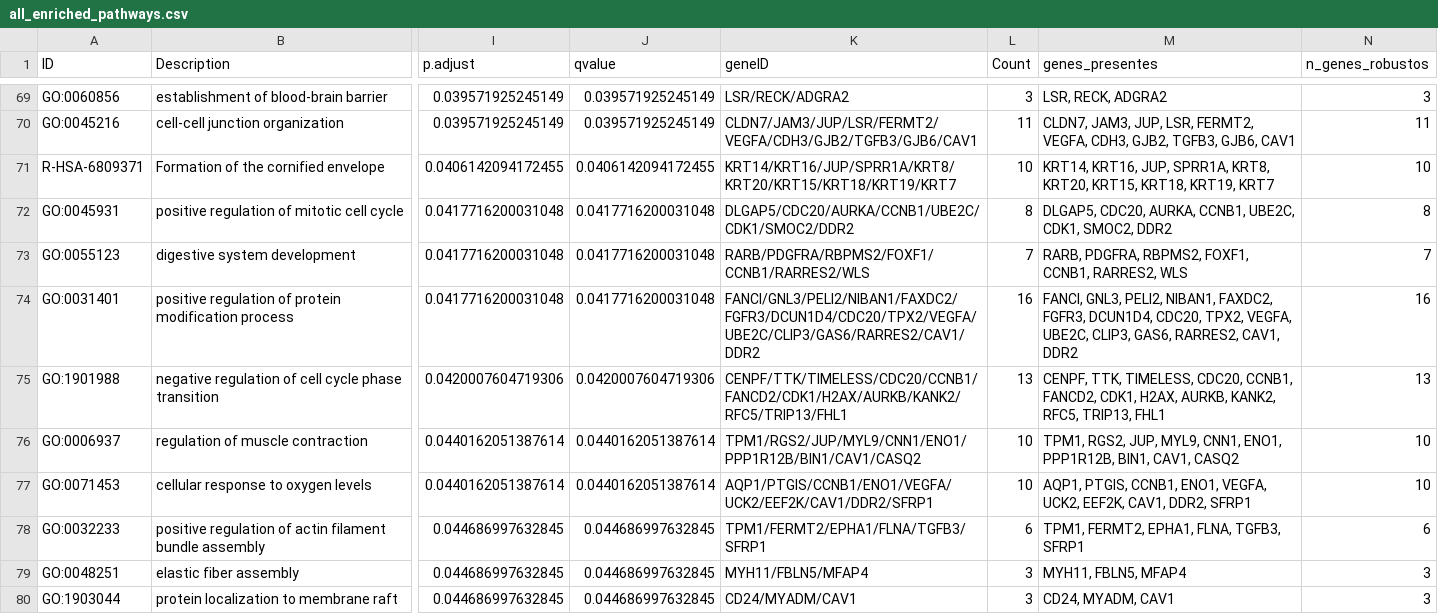
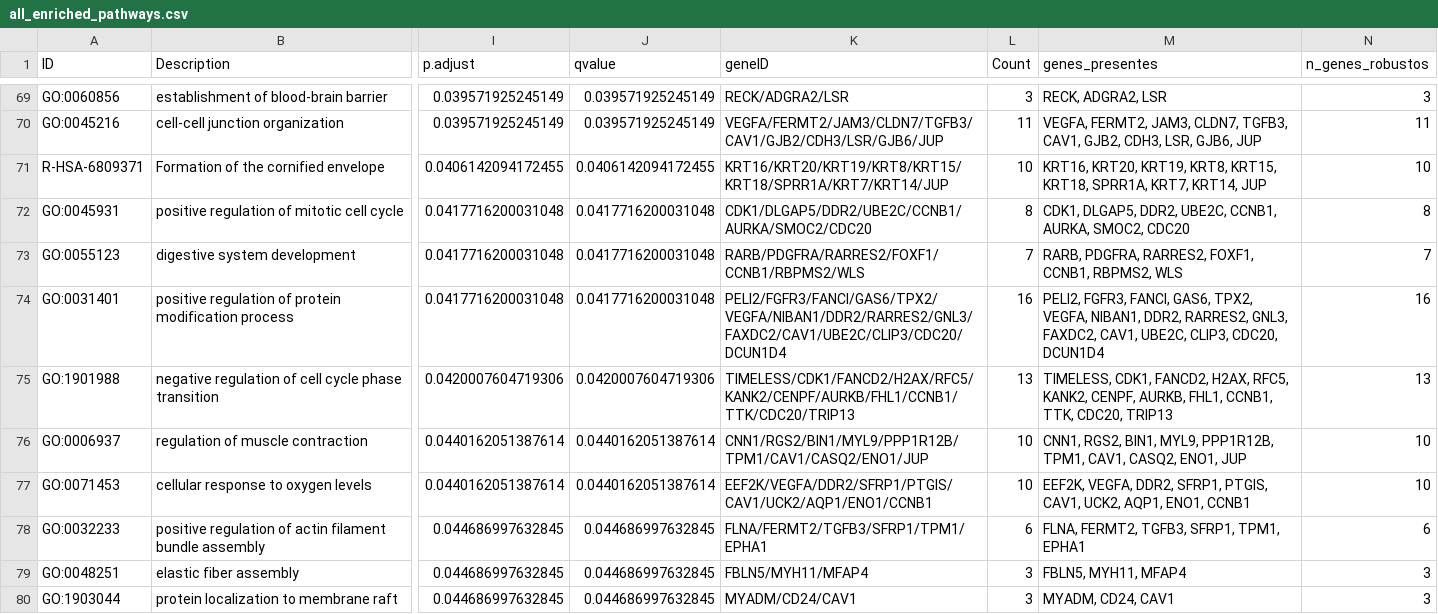
Before and after one commit to RioGen-Tecnologia/Projeto_TCC_2026_Guilherme_Miranda, a CSV file: results/enrichment/all_enriched_pathways.csv, drawn as a sheet; only a part is shown, gaps mark what is left out; the diff covers the shown part only; the diff names each change by its address in the sheet, - before the commit and + after, or states it on an @@ line.

```diff
--- a/results/enrichment/all_enriched_pathways.csv
+++ b/results/enrichment/all_enriched_pathways.csv
-K69 (geneID): LSR/RECK/ADGRA2
+K69 (geneID): RECK/ADGRA2/LSR
-M69 (genes_presentes): LSR, RECK, ADGRA2
+M69 (genes_presentes): RECK, ADGRA2, LSR
-K70 (geneID): CLDN7/JAM3/JUP/LSR/FERMT2/VEGFA/CDH3/GJB2/TGFB3/GJB6/CAV1
+K70 (geneID): VEGFA/FERMT2/JAM3/CLDN7/TGFB3/CAV1/GJB2/CDH3/LSR/GJB6/JUP
-M70 (genes_presentes): CLDN7, JAM3, JUP, LSR, FERMT2, VEGFA, CDH3, GJB2, TGFB3, GJB6, CAV1
+M70 (genes_presentes): VEGFA, FERMT2, JAM3, CLDN7, TGFB3, CAV1, GJB2, CDH3, LSR, GJB6, JUP
-K71 (geneID): KRT14/KRT16/JUP/SPRR1A/KRT8/KRT20/KRT15/KRT18/KRT19/KRT7
+K71 (geneID): KRT16/KRT20/KRT19/KRT8/KRT15/KRT18/SPRR1A/KRT7/KRT14/JUP
-M71 (genes_presentes): KRT14, KRT16, JUP, SPRR1A, KRT8, KRT20, KRT15, KRT18, KRT19, KRT7
+M71 (genes_presentes): KRT16, KRT20, KRT19, KRT8, KRT15, KRT18, SPRR1A, KRT7, KRT14, JUP
-K72 (geneID): DLGAP5/CDC20/AURKA/CCNB1/UBE2C/CDK1/SMOC2/DDR2
+K72 (geneID): CDK1/DLGAP5/DDR2/UBE2C/CCNB1/AURKA/SMOC2/CDC20
-M72 (genes_presentes): DLGAP5, CDC20, AURKA, CCNB1, UBE2C, CDK1, SMOC2, DDR2
+M72 (genes_presentes): CDK1, DLGAP5, DDR2, UBE2C, CCNB1, AURKA, SMOC2, CDC20
-K73 (geneID): RARB/PDGFRA/RBPMS2/FOXF1/CCNB1/RARRES2/WLS
+K73 (geneID): RARB/PDGFRA/RARRES2/FOXF1/CCNB1/RBPMS2/WLS
-M73 (genes_presentes): RARB, PDGFRA, RBPMS2, FOXF1, CCNB1, RARRES2, WLS
+M73 (genes_presentes): RARB, PDGFRA, RARRES2, FOXF1, CCNB1, RBPMS2, WLS
-K74 (geneID): FANCI/GNL3/PELI2/NIBAN1/FAXDC2/FGFR3/DCUN1D4/CDC20/TPX2/VEGFA/UBE2C/CLIP3/GAS6/RARRES2/CAV1/DDR2
+K74 (geneID): PELI2/FGFR3/FANCI/GAS6/TPX2/VEGFA/NIBAN1/DDR2/RARRES2/GNL3/FAXDC2/CAV1/UBE2C/CLIP3/CDC20/DCUN1D4
-M74 (genes_presentes): FANCI, GNL3, PELI2, NIBAN1, FAXDC2, FGFR3, DCUN1D4, CDC20, TPX2, VEGFA, UBE2C, CLIP3, GAS6, RARRES2, CAV1, DDR2
+M74 (genes_presentes): PELI2, FGFR3, FANCI, GAS6, TPX2, VEGFA, NIBAN1, DDR2, RARRES2, GNL3, FAXDC2, CAV1, UBE2C, CLIP3, CDC20, DCUN1D4
-K75 (geneID): CENPF/TTK/TIMELESS/CDC20/CCNB1/FANCD2/CDK1/H2AX/AURKB/KANK2/RFC5/TRIP13/FHL1
+K75 (geneID): TIMELESS/CDK1/FANCD2/H2AX/RFC5/KANK2/CENPF/AURKB/FHL1/CCNB1/TTK/CDC20/TRIP13
-M75 (genes_presentes): CENPF, TTK, TIMELESS, CDC20, CCNB1, FANCD2, CDK1, H2AX, AURKB, KANK2, RFC5, TRIP13, FHL1
+M75 (genes_presentes): TIMELESS, CDK1, FANCD2, H2AX, RFC5, KANK2, CENPF, AURKB, FHL1, CCNB1, TTK, CDC20, TRIP13
-K76 (geneID): TPM1/RGS2/JUP/MYL9/CNN1/ENO1/PPP1R12B/BIN1/CAV1/CASQ2
+K76 (geneID): CNN1/RGS2/BIN1/MYL9/PPP1R12B/TPM1/CAV1/CASQ2/ENO1/JUP
-M76 (genes_presentes): TPM1, RGS2, JUP, MYL9, CNN1, ENO1, PPP1R12B, BIN1, CAV1, CASQ2
+M76 (genes_presentes): CNN1, RGS2, BIN1, MYL9, PPP1R12B, TPM1, CAV1, CASQ2, ENO1, JUP
-K77 (geneID): AQP1/PTGIS/CCNB1/ENO1/VEGFA/UCK2/EEF2K/CAV1/DDR2/SFRP1
+K77 (geneID): EEF2K/VEGFA/DDR2/SFRP1/PTGIS/CAV1/UCK2/AQP1/ENO1/CCNB1
-M77 (genes_presentes): AQP1, PTGIS, CCNB1, ENO1, VEGFA, UCK2, EEF2K, CAV1, DDR2, SFRP1
+M77 (genes_presentes): EEF2K, VEGFA, DDR2, SFRP1, PTGIS, CAV1, UCK2, AQP1, ENO1, CCNB1
-K78 (geneID): TPM1/FERMT2/EPHA1/FLNA/TGFB3/SFRP1
+K78 (geneID): FLNA/FERMT2/TGFB3/SFRP1/TPM1/EPHA1
-M78 (genes_presentes): TPM1, FERMT2, EPHA1, FLNA, TGFB3, SFRP1
+M78 (genes_presentes): FLNA, FERMT2, TGFB3, SFRP1, TPM1, EPHA1
-K79 (geneID): MYH11/FBLN5/MFAP4
+K79 (geneID): FBLN5/MYH11/MFAP4
-M79 (genes_presentes): MYH11, FBLN5, MFAP4
+M79 (genes_presentes): FBLN5, MYH11, MFAP4
-K80 (geneID): CD24/MYADM/CAV1
+K80 (geneID): MYADM/CD24/CAV1
-M80 (genes_presentes): CD24, MYADM, CAV1
+M80 (genes_presentes): MYADM, CD24, CAV1
```
Also changed, not shown: 134 edited cells elsewhere in this file, 2 other files.
